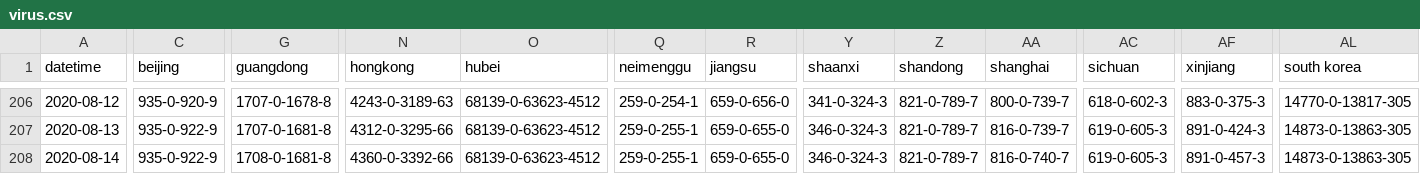
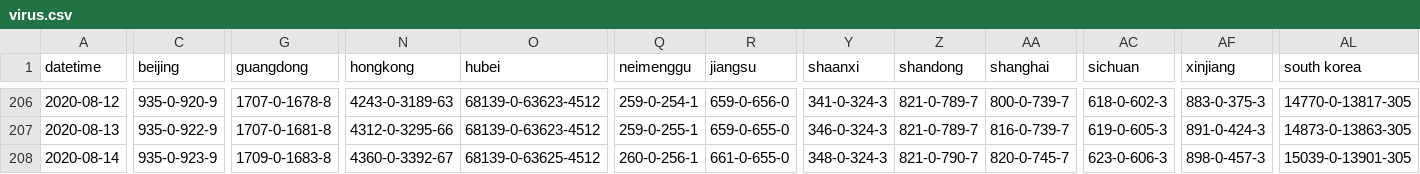
Before and after one commit to odaiwai/2020_SARS2-CoV_COVID19, a CSV file: HGIS_UW_data/virus.csv, drawn as a sheet; only a part is shown, gaps mark what is left out; the diff covers the shown part only; the diff names each change by its address in the sheet, - before the commit and + after, or states it on an @@ line.

Commit message:
Added HGIS data on 2020-08-15 16:05:57

```diff
--- a/HGIS_UW_data/virus.csv
+++ b/HGIS_UW_data/virus.csv
-C208 (beijing): 935-0-922-9
+C208 (beijing): 935-0-923-9
-G208 (guangdong): 1708-0-1681-8
+G208 (guangdong): 1709-0-1683-8
-N208 (hongkong): 4360-0-3392-66
+N208 (hongkong): 4360-0-3392-67
-O208 (hubei): 68139-0-63623-4512
+O208 (hubei): 68139-0-63625-4512
-Q208 (neimenggu): 259-0-255-1
+Q208 (neimenggu): 260-0-256-1
-R208 (jiangsu): 659-0-655-0
+R208 (jiangsu): 661-0-655-0
-Y208 (shaanxi): 346-0-324-3
+Y208 (shaanxi): 348-0-324-3
-Z208 (shandong): 821-0-789-7
+Z208 (shandong): 821-0-790-7
-AA208 (shanghai): 816-0-740-7
+AA208 (shanghai): 820-0-745-7
-AC208 (sichuan): 619-0-605-3
+AC208 (sichuan): 623-0-606-3
-AF208 (xinjiang): 891-0-457-3
+AF208 (xinjiang): 898-0-457-3
-AL208 (south korea): 14873-0-13863-305
+AL208 (south korea): 15039-0-13901-305
```
Also changed, not shown: 120 edited cells elsewhere in this file.
